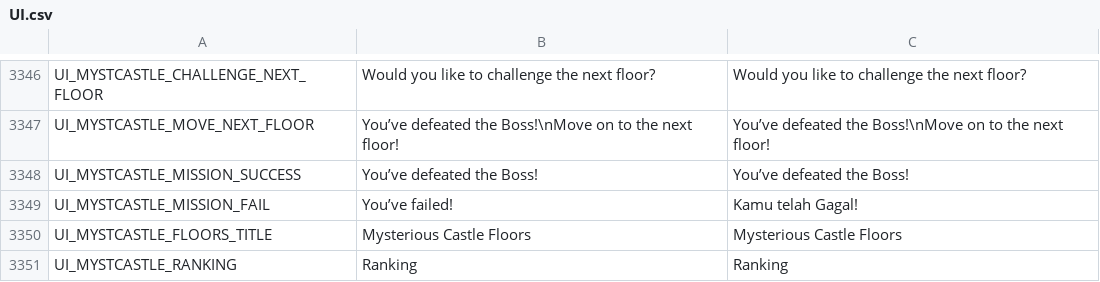
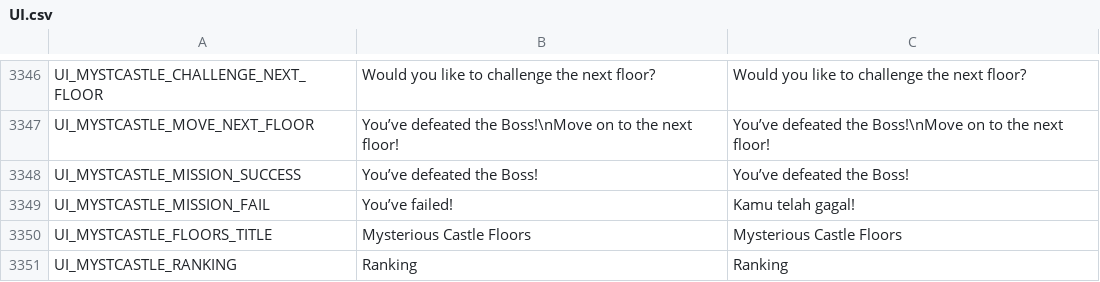
Before and after one commit to Charybdis-Flyff/Flyff-Universe-Translations, a CSV file: Indonesian/UI.csv, drawn as a sheet; only a part is shown, gaps mark what is left out.

```diff
--- a/Indonesian/UI.csv
+++ b/Indonesian/UI.csv
@@ -3348,3 +3348,3 @@ UI_MYSTCASTLE_MOVE_NEXT_FLOOR,You’ve defeated the Boss!\nMove on to the next f
 UI_MYSTCASTLE_MISSION_SUCCESS,You’ve defeated the Boss!,You’ve defeated the Boss!
-UI_MYSTCASTLE_MISSION_FAIL,You’ve failed!,Kamu telah Gagal!
+UI_MYSTCASTLE_MISSION_FAIL,You’ve failed!,Kamu telah gagal!
 UI_MYSTCASTLE_FLOORS_TITLE,Mysterious Castle Floors,Mysterious Castle Floors
```
